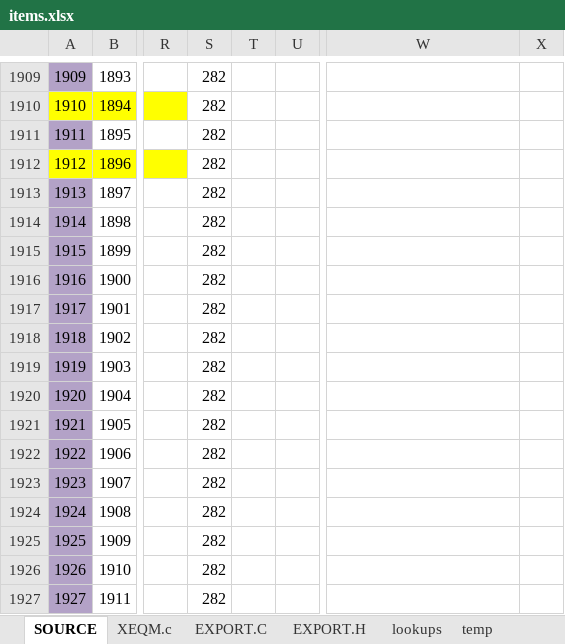
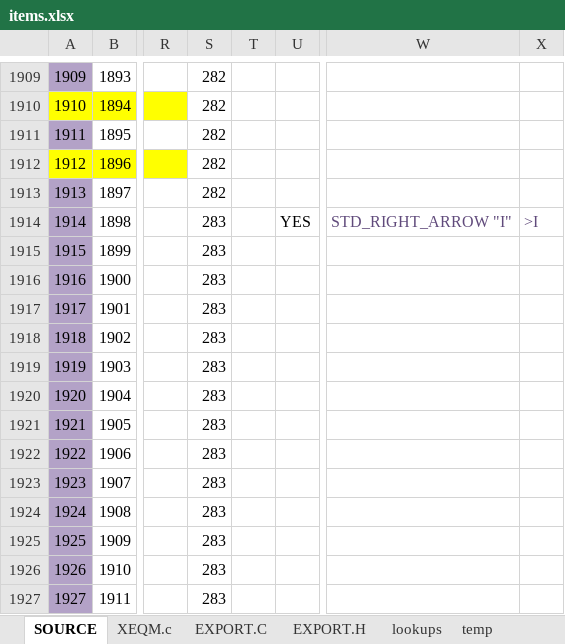
Before and after one commit to semi-simple/C43-mirror, an Excel workbook: src/items.xlsx, sheet SOURCE, drawn as a sheet; only a part is shown, gaps mark what is left out; values as stored, in another font and other column widths than the file's, no borders; conditional formats not drawn; the diff covers the shown part only; the diff names each change by its address in the sheet, - before the commit and + after, or states it on an @@ line.

```diff
--- a/src/items.xlsx (sheet SOURCE)
+++ b/src/items.xlsx (sheet SOURCE)
-S1914:S1927: 282
+S1914:S1927: 283
-U1914: (empty)
+U1914: YES
-W1914: (empty)
+W1914: STD_RIGHT_ARROW "I"
-X1914: (empty)
+X1914: >I
```
Also changed, not shown: 33 edited cells and cell formats elsewhere in this sheet, sheet XEQM.c, sheet EXPORT.C, sheet EXPORT.H, 14 other files.
